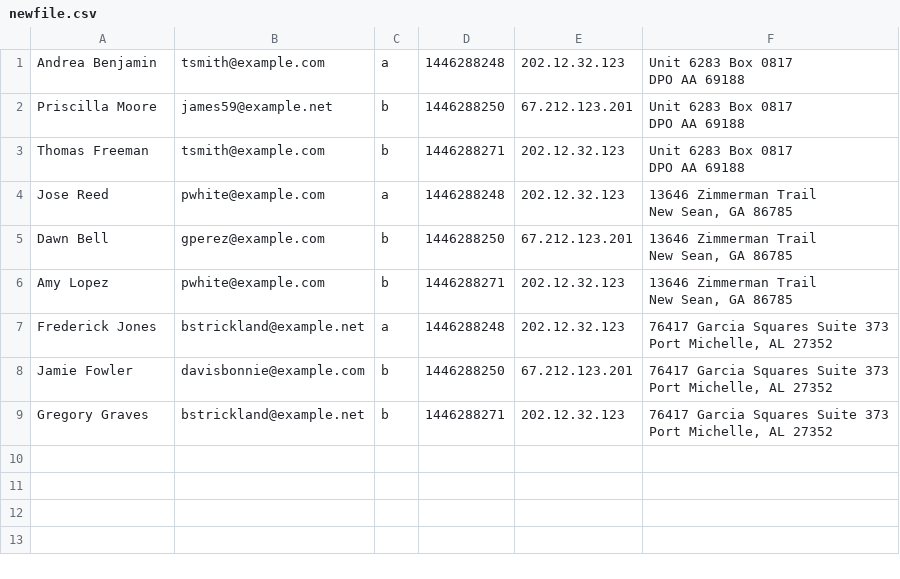
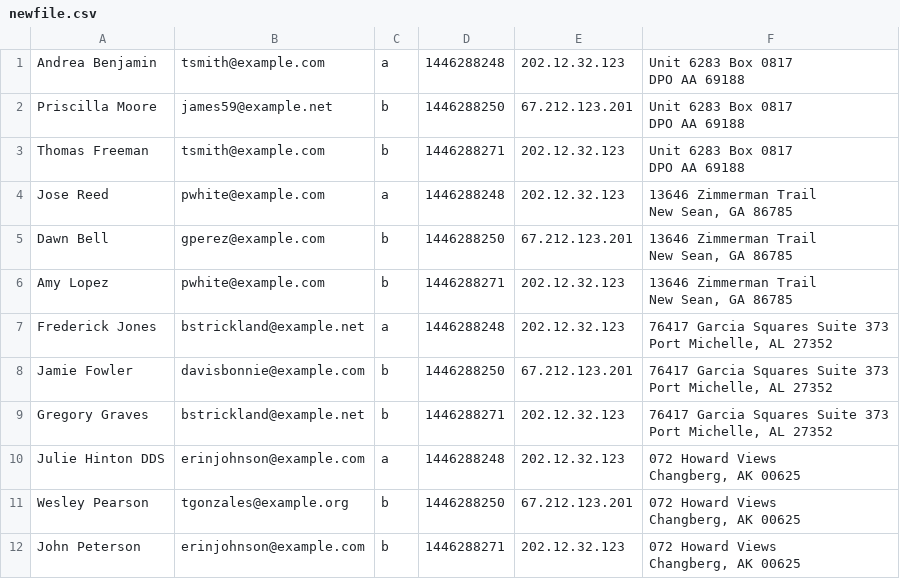
Before and after one commit to Ngatoh/anonymization-project, a CSV file: media/newfile.csv, drawn as a sheet; ↵ is a line break in a cell; the diff names each change by its address in the sheet, - before the commit and + after, or states it on an @@ line.

```diff
--- a/media/newfile.csv
+++ b/media/newfile.csv
+row 10: Julie Hinton DDS | erinjohnson@example.com | a | 1446288248 | 202.12.32.123 | 072 Howard Views ↵ Changberg, AK 00625
+row 11: Wesley Pearson | tgonzales@example.org | b | 1446288250 | 67.212.123.201 | 072 Howard Views ↵ Changberg, AK 00625
+row 12: John Peterson | erinjohnson@example.com | b | 1446288271 | 202.12.32.123 | 072 Howard Views ↵ Changberg, AK 00625
```
Also changed, not shown: 4 other files.
